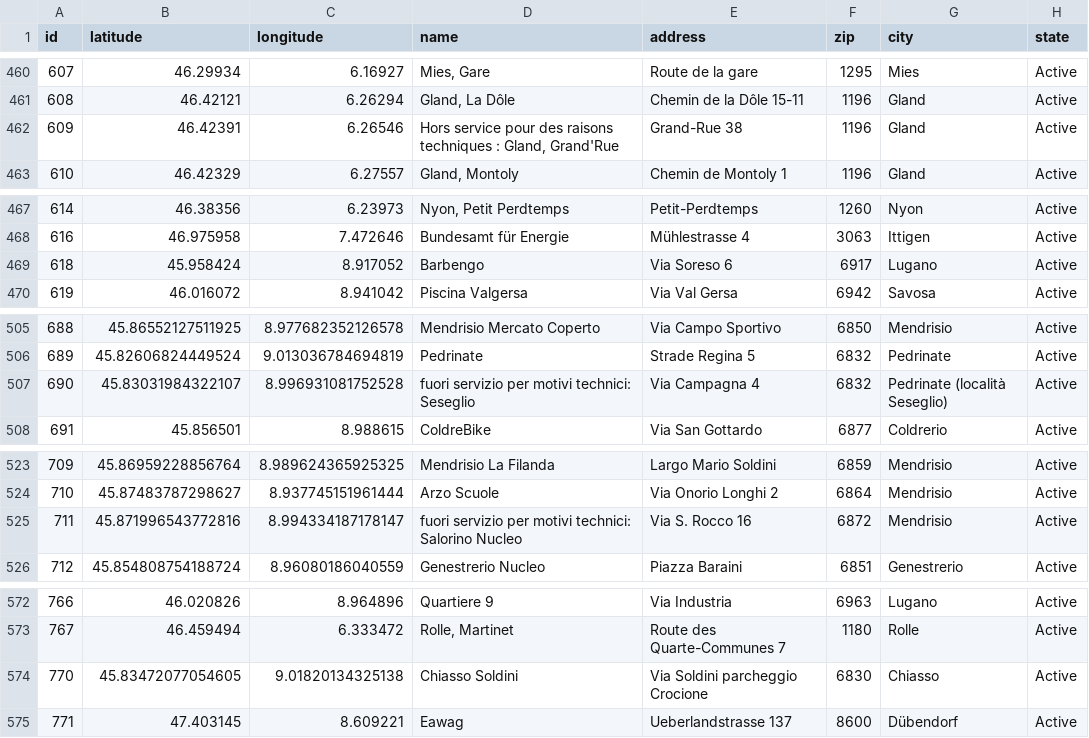
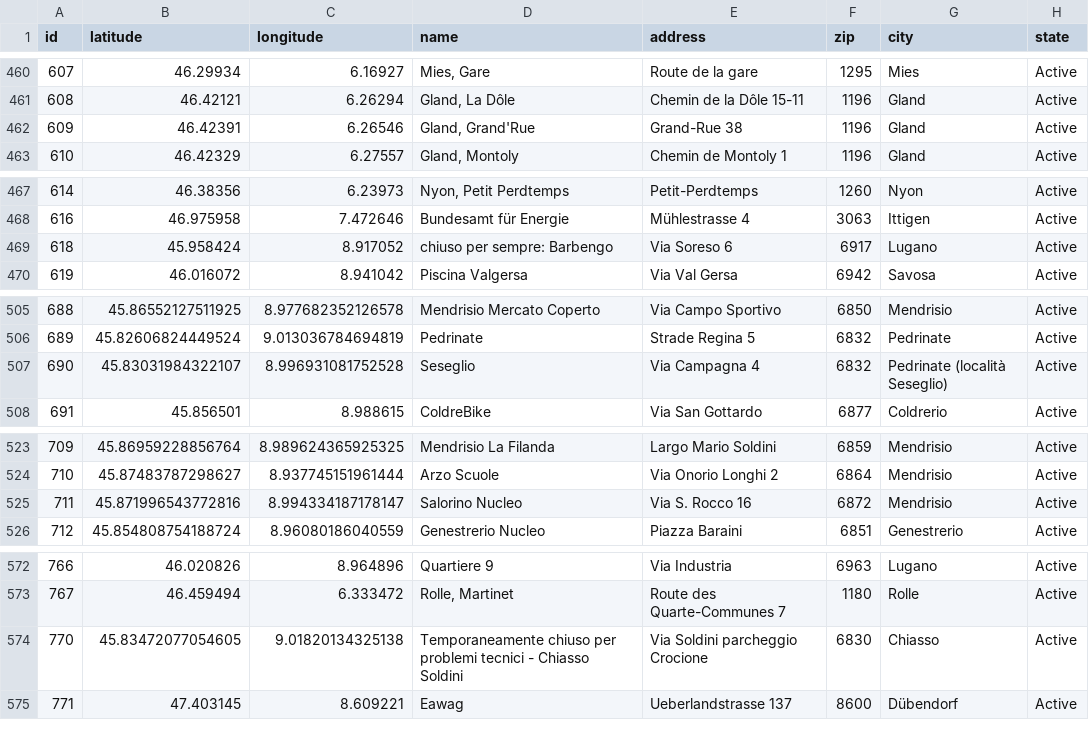
Before and after one commit to misialq/publibike-stations, a CSV file: stations/stations.csv, drawn as a sheet; only a part is shown, gaps mark what is left out; the diff covers the shown part only.

```diff
--- a/stations/stations.csv
+++ b/stations/stations.csv
@@ -461,3 +461,3 @@ id,latitude,longitude,name,address,zip,city,state
 608,46.42121,6.26294,"Gland, La Dôle",Chemin de la Dôle 15-11,1196,Gland,Active
-609,46.42391,6.26546,"Hors service pour des raisons techniques : Gland, Grand'Rue",Grand-Rue 38,1196,Gland,Active
+609,46.42391,6.26546,"Gland, Grand'Rue",Grand-Rue 38,1196,Gland,Active
 610,46.42329,6.27557,"Gland, Montoly",Chemin de Montoly 1,1196,Gland,Active
@@ -468,3 +468,3 @@ id,latitude,longitude,name,address,zip,city,state
 616,46.975958,7.472646,Bundesamt für Energie,Mühlestrasse 4,3063,Ittigen,Active
-618,45.958424,8.917052,Barbengo,Via Soreso 6,6917,Lugano,Active
+618,45.958424,8.917052,chiuso per sempre:  Barbengo,Via Soreso 6,6917,Lugano,Active
 619,46.016072,8.941042,Piscina Valgersa,Via Val Gersa,6942,Savosa,Active
@@ -506,3 +506,3 @@ id,latitude,longitude,name,address,zip,city,state
 689,45.82606824449524,9.013036784694819,Pedrinate,Strade Regina 5,6832,Pedrinate,Active
-690,45.83031984322107,8.996931081752528,fuori servizio per motivi technici: Seseglio,Via Campagna 4,6832,Pedrinate (località Seseglio),Active
+690,45.83031984322107,8.996931081752528,Seseglio,Via Campagna 4,6832,Pedrinate (località Seseglio),Active
 691,45.856501,8.988615,ColdreBike,Via San Gottardo,6877,Coldrerio,Active
@@ -524,3 +524,3 @@ id,latitude,longitude,name,address,zip,city,state
 710,45.87483787298627,8.937745151961444,Arzo Scuole,Via Onorio Longhi 2,6864,Mendrisio,Active
-711,45.871996543772816,8.994334187178147,fuori servizio per motivi technici: Salorino Nucleo,Via S. Rocco 16,6872,Mendrisio,Active
+711,45.871996543772816,8.994334187178147,Salorino Nucleo,Via S. Rocco 16,6872,Mendrisio,Active
 712,45.854808754188724,8.96080186040559,Genestrerio Nucleo,Piazza Baraini,6851,Genestrerio,Active
@@ -573,3 +573,3 @@ id,latitude,longitude,name,address,zip,city,state
 767,46.459494,6.333472,"Rolle, Martinet",Route des Quarte-Communes 7,1180,Rolle,Active
-770,45.83472077054605,9.01820134325138,Chiasso Soldini,Via Soldini parcheggio Crocione,6830,Chiasso,Active
+770,45.83472077054605,9.01820134325138,Temporaneamente chiuso per problemi tecnici - Chiasso Soldini,Via Soldini parcheggio Crocione,6830,Chiasso,Active
 771,47.403145,8.609221,Eawag,Ueberlandstrasse 137,8600,Dübendorf,Active
```
Also changed, not shown: 14 edited cells elsewhere in this file.
